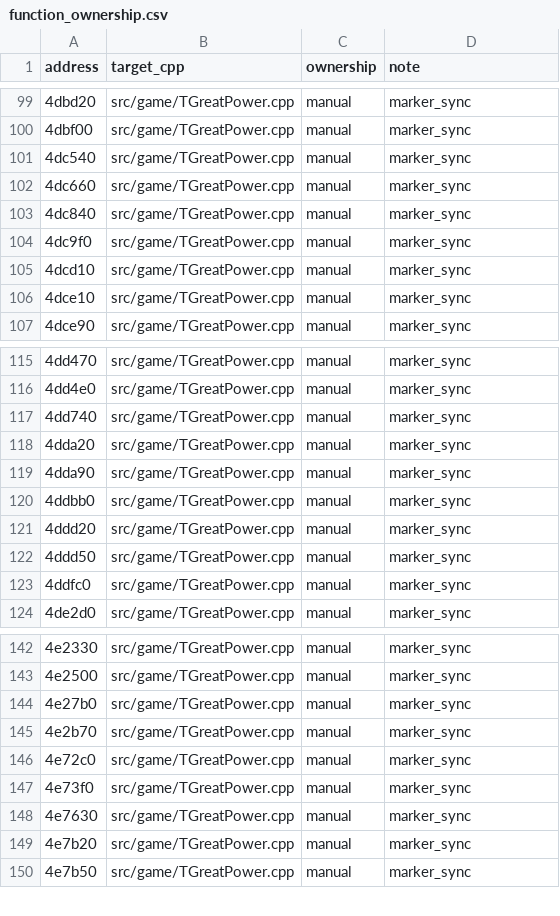
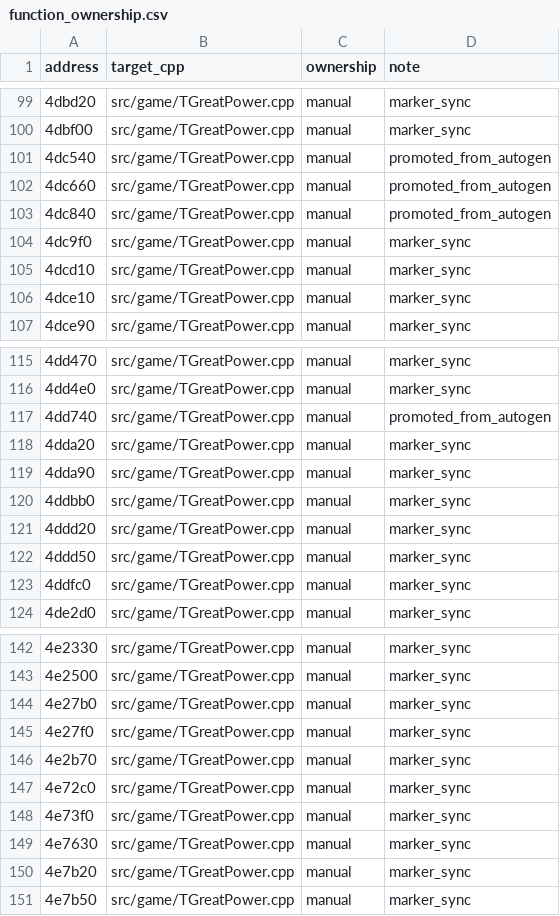
Before and after one commit to agluszak/imperialism-decomp, a CSV file: config/function_ownership.csv, drawn as a sheet; only a part is shown, gaps mark what is left out.

Commit message:
tgreatpower shape pass

```diff
--- a/config/function_ownership.csv
+++ b/config/function_ownership.csv
@@ -100,5 +100,5 @@ address|target_cpp|ownership|note
 4dbf00|src/game/TGreatPower.cpp|manual|marker_sync
-4dc540|src/game/TGreatPower.cpp|manual|marker_sync
-4dc660|src/game/TGreatPower.cpp|manual|marker_sync
-4dc840|src/game/TGreatPower.cpp|manual|marker_sync
+4dc540|src/game/TGreatPower.cpp|manual|promoted_from_autogen
+4dc660|src/game/TGreatPower.cpp|manual|promoted_from_autogen
+4dc840|src/game/TGreatPower.cpp|manual|promoted_from_autogen
 4dc9f0|src/game/TGreatPower.cpp|manual|marker_sync
@@ -116,3 +116,3 @@ address|target_cpp|ownership|note
 4dd4e0|src/game/TGreatPower.cpp|manual|marker_sync
-4dd740|src/game/TGreatPower.cpp|manual|marker_sync
+4dd740|src/game/TGreatPower.cpp|manual|promoted_from_autogen
 4dda20|src/game/TGreatPower.cpp|manual|marker_sync
@@ -144,2 +144,3 @@ address|target_cpp|ownership|note
 4e27b0|src/game/TGreatPower.cpp|manual|marker_sync
+4e27f0|src/game/TGreatPower.cpp|manual|marker_sync
 4e2b70|src/game/TGreatPower.cpp|manual|marker_sync
```
Also changed, not shown: 17 other files.
